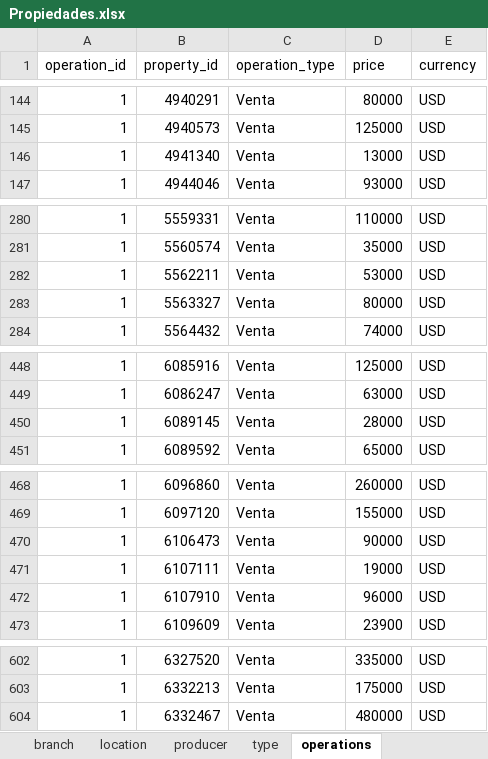
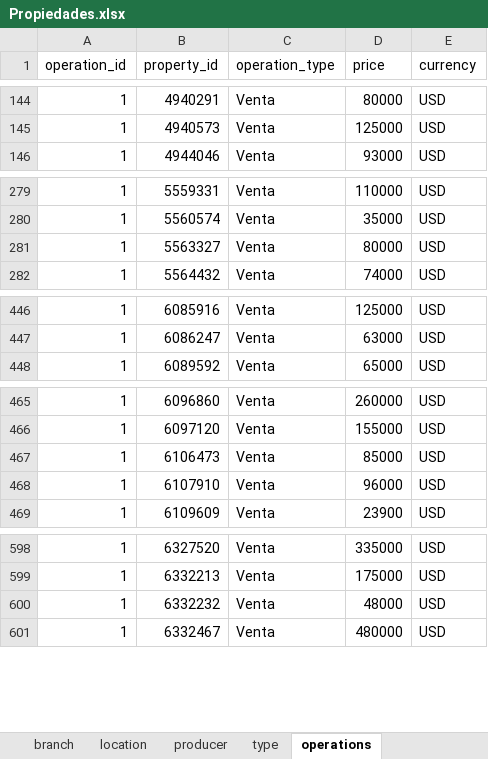
Before and after one commit to LMilanesi/Prone, an Excel workbook: Propiedades.xlsx, sheet operations, drawn as a sheet; only a part is shown, gaps mark what is left out; values as stored, in another font and other column widths than the file's, no borders; removed rows and columns are numbered as before the commit, all else as after; the diff covers the shown part only; the diff names each change by its address in the sheet, - before the commit and + after, or states it on an @@ line.

```diff
--- a/Propiedades.xlsx (sheet operations)
+++ b/Propiedades.xlsx (sheet operations)
-row 146: 1 | 4941340 | Venta | 13000 | USD
-row 282: 1 | 5562211 | Venta | 53000 | USD
-row 450: 1 | 6089145 | Venta | 28000 | USD
-D467 (price): 90000
+D467 (price): 85000
-row 471: 1 | 6107111 | Venta | 19000 | USD
+row 600: 1 | 6332232 | Venta | 48000 | USD
```
Also changed, not shown: 11 edited cells elsewhere in this sheet, sheet Propiedades, sheet branch, sheet producer, sheet type, sheet location, 1 other file.
